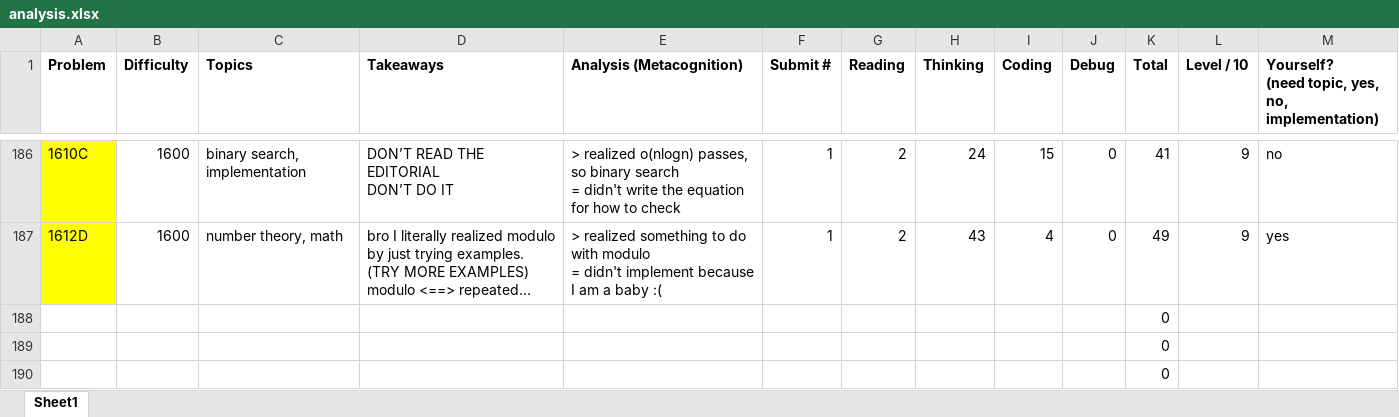
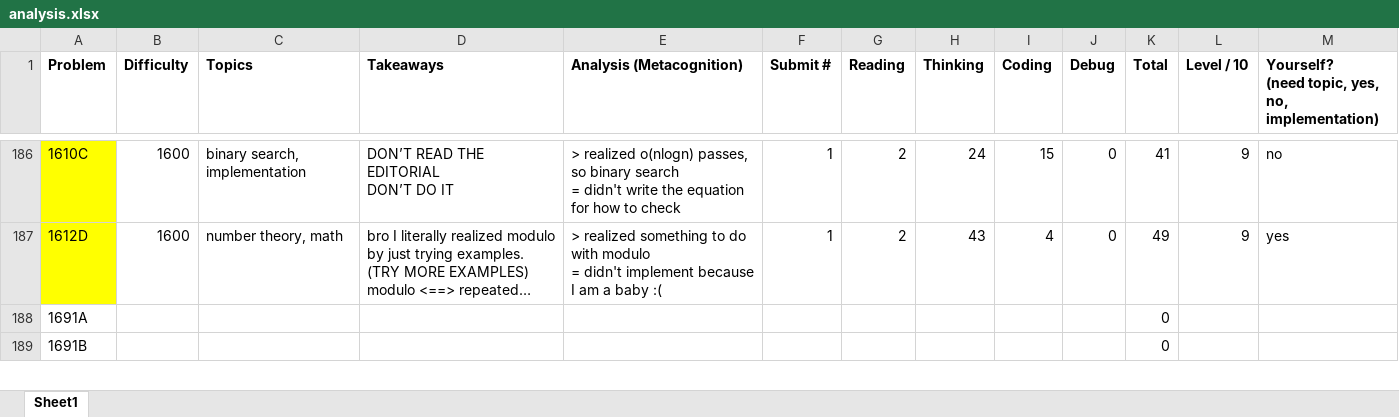
Before and after one commit to tfg1434/cp, an Excel workbook: analysis.xlsx, sheet Sheet1, drawn as a sheet; only a part is shown, gaps mark what is left out; long unchanged cells end in …; values as stored, in another font and other column widths than the file's, no borders; conditional formats not drawn; removed rows and columns are numbered as before the commit, all else as after; the diff covers the shown part only; the diff names each change by its address in the sheet, - before the commit and + after, or states it on an @@ line.

```diff
--- a/analysis.xlsx (sheet Sheet1)
+++ b/analysis.xlsx (sheet Sheet1)
-A188 (Problem): (empty)
+A188 (Problem): 1691A
-A189 (Problem): (empty)
+A189 (Problem): 1691B
-row 190:  |  |  |  |  |  |  |  |  |  | 0
```
Also changed, not shown: 2 added rows, 1 removed row and cell formats elsewhere in this sheet, 3 other files.
